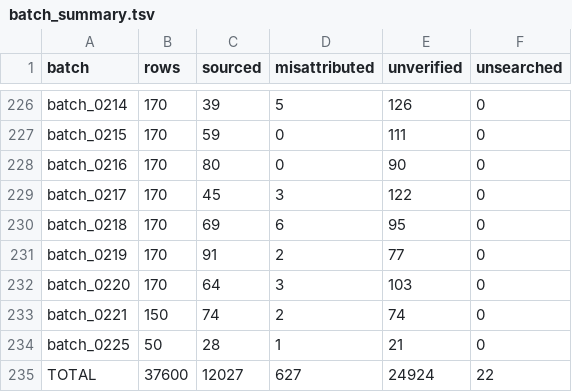
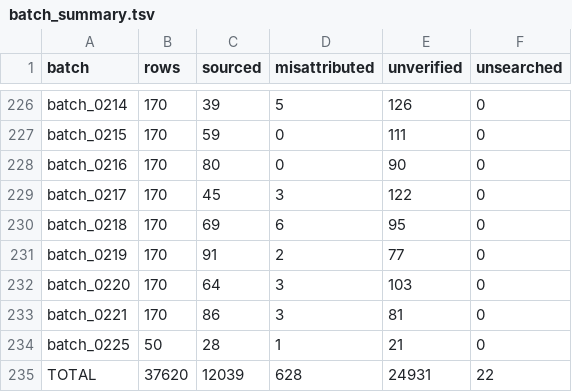
Before and after one commit to alvations/Quotables, a TSV file: sourcing/audit/batch_summary.tsv, drawn as a sheet; only a part is shown, gaps mark what is left out.

Commit message:
Sources: batch_0221 complete via text relay (170 rows)

```diff
--- a/sourcing/audit/batch_summary.tsv
+++ b/sourcing/audit/batch_summary.tsv
@@ -232,4 +232,4 @@ batch_0219	170	91	2	77	0
 batch_0220	170	64	3	103	0
-batch_0221	150	74	2	74	0
+batch_0221	170	86	3	81	0
 batch_0225	50	28	1	21	0
-TOTAL	37600	12027	627	24924	22
+TOTAL	37620	12039	628	24931	22
```
Also changed, not shown: 4 other files.
